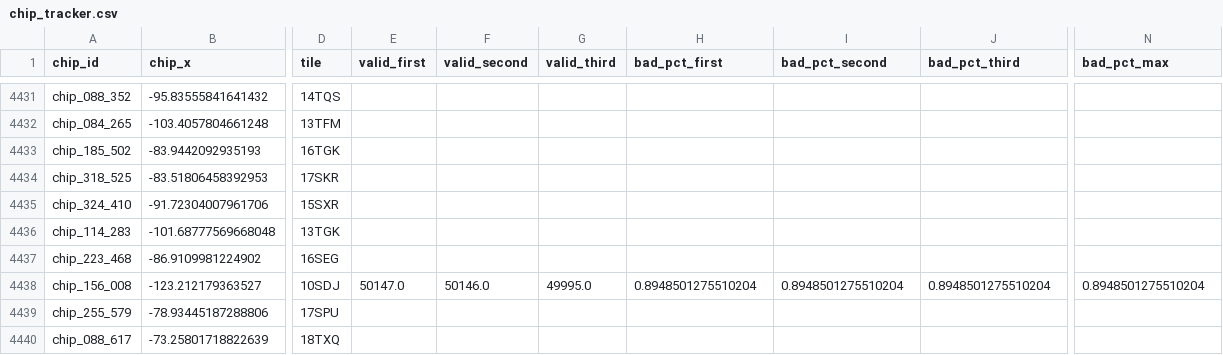
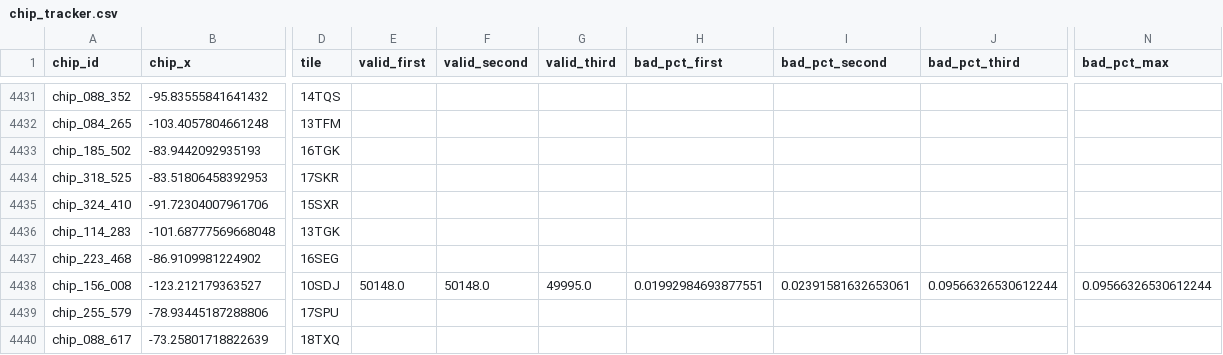
Before and after one commit to ClarkCGA/cloud-gap-filling-td, a CSV file: data/chip_tracker.csv, drawn as a sheet; only a part is shown, gaps mark what is left out; the diff names each change by its address in the sheet, - before the commit and + after, or states it on an @@ line.

```diff
--- a/data/chip_tracker.csv
+++ b/data/chip_tracker.csv
-E4438 (valid_first): 50147.0
+E4438 (valid_first): 50148.0
-F4438 (valid_second): 50146.0
+F4438 (valid_second): 50148.0
-H4438 (bad_pct_first): 0.8948501275510204
+H4438 (bad_pct_first): 0.01992984693877551
-I4438 (bad_pct_second): 0.8948501275510204
+I4438 (bad_pct_second): 0.02391581632653061
-J4438 (bad_pct_third): 0.8948501275510204
+J4438 (bad_pct_third): 0.09566326530612244
-N4438 (bad_pct_max): 0.8948501275510204
+N4438 (bad_pct_max): 0.09566326530612244
```
Also changed, not shown: 16 other files.
